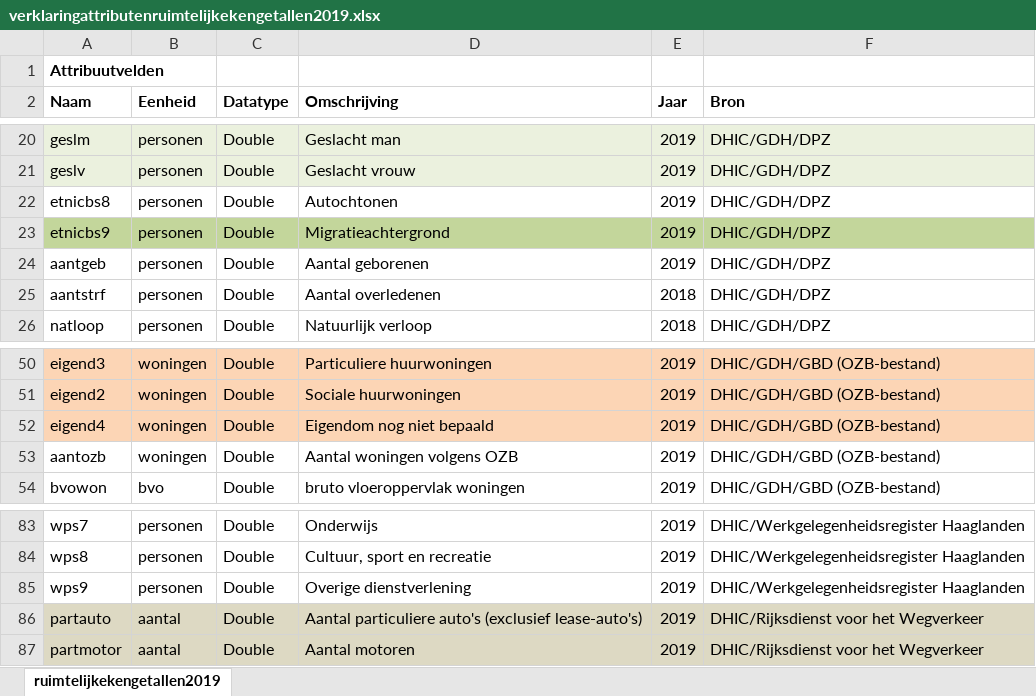
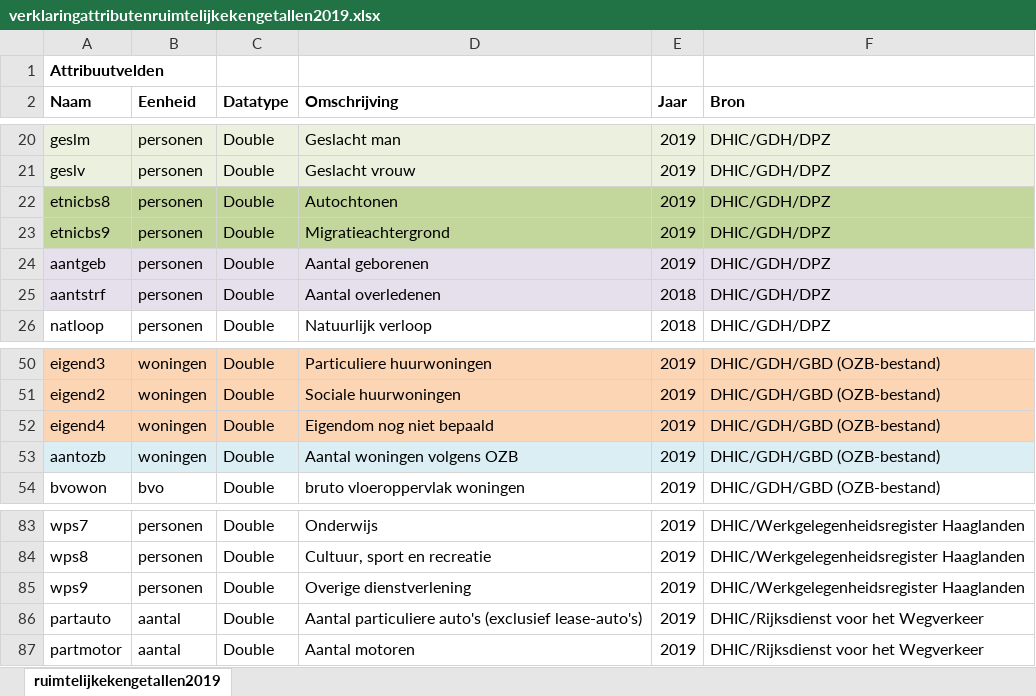
Before and after one commit to J-h-V/OpenDataDenHaag, an Excel workbook: data/ruimtelijke_kengetallen2019/verklaringattributenruimtelijkekengetallen2019.xlsx, sheet ruimtelijkekengetallen2019, drawn as a sheet; only a part is shown, gaps mark what is left out; values as stored, in another font and other column widths than the file's, no borders; the diff names each change by its address in the sheet, - before the commit and + after, or states it on an @@ line.

Commit message:
New data sources, some new calculations

```diff
--- a/data/ruimtelijke_kengetallen2019/verklaringattributenruimtelijkekengetallen2019.xlsx (sheet ruimtelijkekengetallen2019)
+++ b/data/ruimtelijke_kengetallen2019/verklaringattributenruimtelijkekengetallen2019.xlsx (sheet ruimtelijkekengetallen2019)
-A22:F22 fill: none
+A22:F22 fill: #C3D69B
-A24:F25 fill: none
+A24:F25 fill: #E6E0EC
-A53:F53 fill: none
+A53:F53 fill: #DBEEF4
-A86:F87 fill: #DDD9C3
+A86:F87 fill: none
```
Also changed, not shown: 7 other files.
